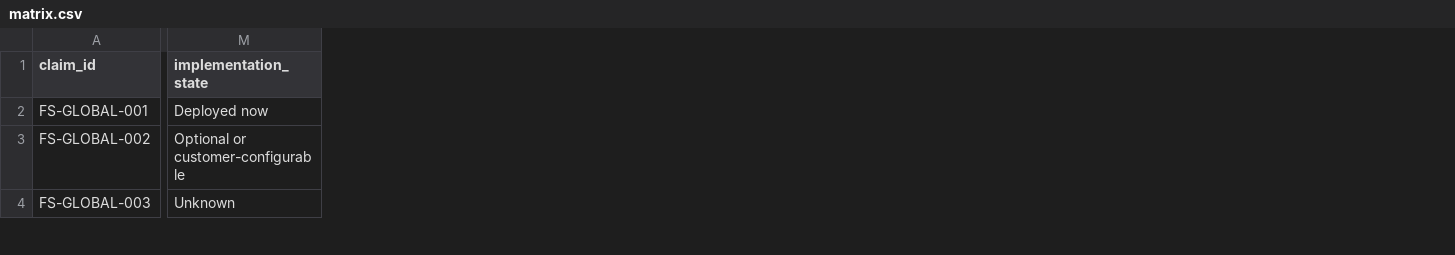
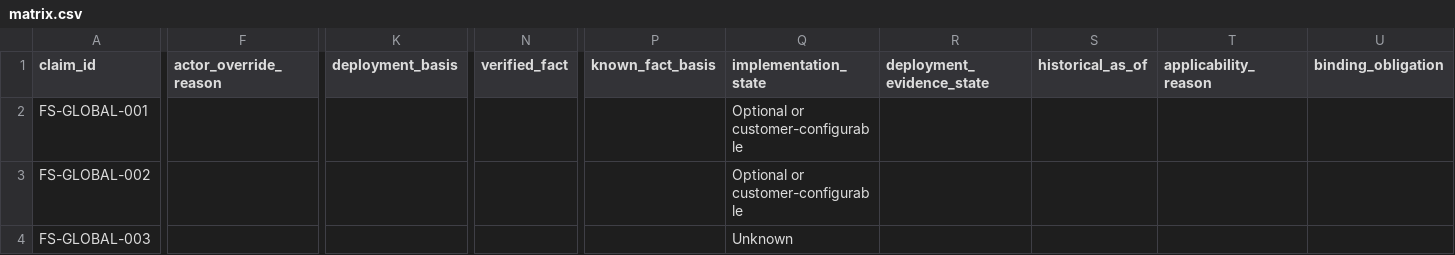
Before and after one commit to Synteri/open-surveillance-accountability, a CSV file: case-studies/flock-safety/matrix.csv, drawn as a sheet; only a part is shown, gaps mark what is left out; addresses are those after the commit; the diff covers the shown part only; the diff names each change by its address in the sheet, - before the commit and + after, or states it on an @@ line.

Commit message:
Remediate OASPS validation and evidence model

```diff
--- a/case-studies/flock-safety/matrix.csv
+++ b/case-studies/flock-safety/matrix.csv
+column F (actor_override_reason), empty
+column K (deployment_basis), empty
+column N (verified_fact), empty
+column P (known_fact_basis), empty
+column R (deployment_evidence_state), empty
+column S (historical_as_of), empty
+column T (applicability_reason), empty
+column U (binding_obligation), empty
-Q2 (implementation_state): Deployed now
+Q2 (implementation_state): Optional or customer-configurable
```
Also changed, not shown: 11 edited cells elsewhere in this file, evidence/sources.csv, 32 other files.
